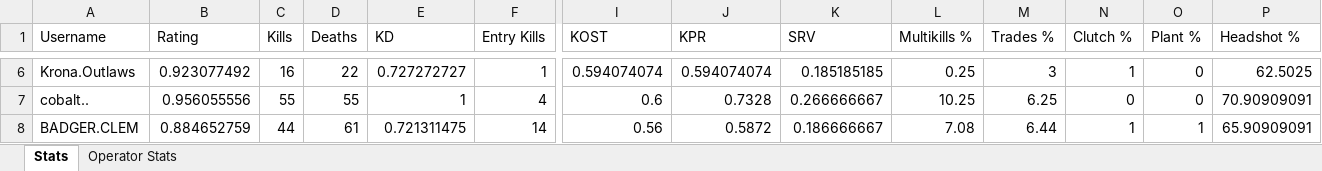
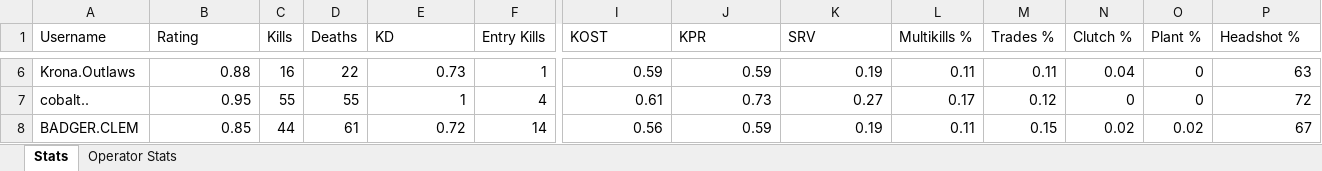
Before and after one commit to jakesnake2215/MatchStats, an Excel workbook: Python and Excel Files/Stats.xlsx, sheet Stats, drawn as a sheet; only a part is shown, gaps mark what is left out; values as stored, in another font and other column widths than the file's, no borders; 1 other sheet too large or unreadable and not compared; the diff covers the shown part only; the diff names each change by its address in the sheet, - before the commit and + after, or states it on an @@ line.

```diff
--- a/Python and Excel Files/Stats.xlsx (sheet Stats)
+++ b/Python and Excel Files/Stats.xlsx (sheet Stats)
-B6 (Rating): 0.923077492
+B6 (Rating): 0.88
-E6 (KD): 0.727272727
+E6 (KD): 0.73
-I6 (KOST): 0.594074074
+I6 (KOST): 0.59
-J6 (KPR): 0.594074074
+J6 (KPR): 0.59
-K6 (SRV): 0.185185185
+K6 (SRV): 0.19
-L6 (Multikills %): 0.25
+L6 (Multikills %): 0.11
-M6 (Trades %): 3
+M6 (Trades %): 0.11
-N6 (Clutch %): 1
+N6 (Clutch %): 0.04
-P6 (Headshot %): 62.5025
+P6 (Headshot %): 63
-B7 (Rating): 0.956055556
+B7 (Rating): 0.95
-I7 (KOST): 0.6
+I7 (KOST): 0.61
-J7 (KPR): 0.7328
+J7 (KPR): 0.73
-K7 (SRV): 0.266666667
+K7 (SRV): 0.27
-L7 (Multikills %): 10.25
+L7 (Multikills %): 0.17
-M7 (Trades %): 6.25
+M7 (Trades %): 0.12
-P7 (Headshot %): 70.90909091
+P7 (Headshot %): 72
-B8 (Rating): 0.884652759
+B8 (Rating): 0.85
-E8 (KD): 0.721311475
+E8 (KD): 0.72
-J8 (KPR): 0.5872
+J8 (KPR): 0.59
-K8 (SRV): 0.186666667
+K8 (SRV): 0.19
-L8 (Multikills %): 7.08
+L8 (Multikills %): 0.11
-M8 (Trades %): 6.44
+M8 (Trades %): 0.15
-N8 (Clutch %): 1
+N8 (Clutch %): 0.02
-O8 (Plant %): 1
+O8 (Plant %): 0.02
-P8 (Headshot %): 65.90909091
+P8 (Headshot %): 67
```
Also changed, not shown: 102 edited cells elsewhere in this sheet, 1 other file.
